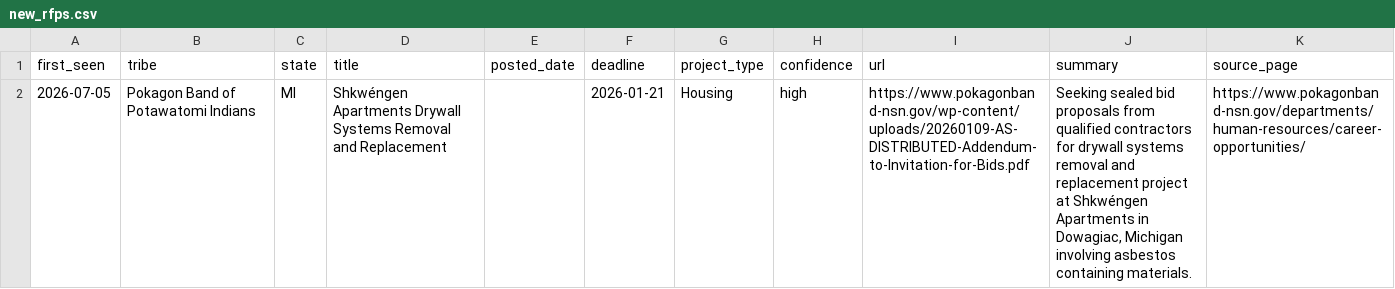
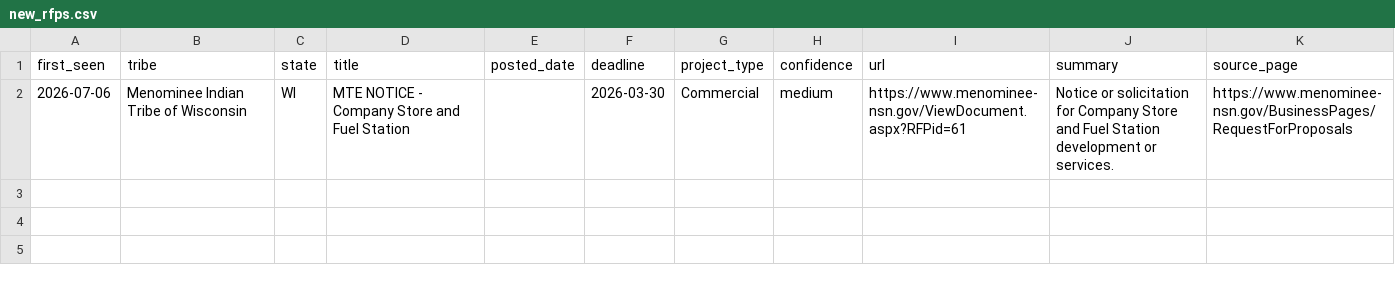
Before and after one commit to revelinvestments/tribal-rfp-scraper, a CSV file: data/new_rfps.csv, drawn as a sheet; removed rows and columns are numbered as before the commit, all else as after; the diff names each change by its address in the sheet, - before the commit and + after, or states it on an @@ line.

```diff
--- a/data/new_rfps.csv
+++ b/data/new_rfps.csv
-row 2: 2026-07-05 | Pokagon Band of Potawatomi Indians | MI | Shkwéngen Apartments Drywall Systems Removal and Replacement |  | 2026-01-21 | Housing | high | https://www.pokagonband-nsn.gov/wp-content/uploads/20260109-AS-DISTRIBUTED-Addendum-to-Invitation-for-Bids.pdf | Seeking sealed bid proposals from qualified contractors for drywall systems removal and replacement project at Shkwéngen Apartments in Dowagiac, Michigan involving asbestos containing materials. | https://www.pokagonband-nsn.gov/departments/human-resources/career-opportunities/
+row 2: 2026-07-06 | Menominee Indian Tribe of Wisconsin | WI | MTE NOTICE - Company Store and Fuel Station |  | 2026-03-30 | Commercial | medium | https://www.menominee-nsn.gov/ViewDocument.aspx?RFPid=61 | Notice or solicitation for Company Store and Fuel Station development or services. | https://www.menominee-nsn.gov/BusinessPages/RequestForProposals
```
Also changed, not shown: data/all_rfps.csv, 2 other files.
